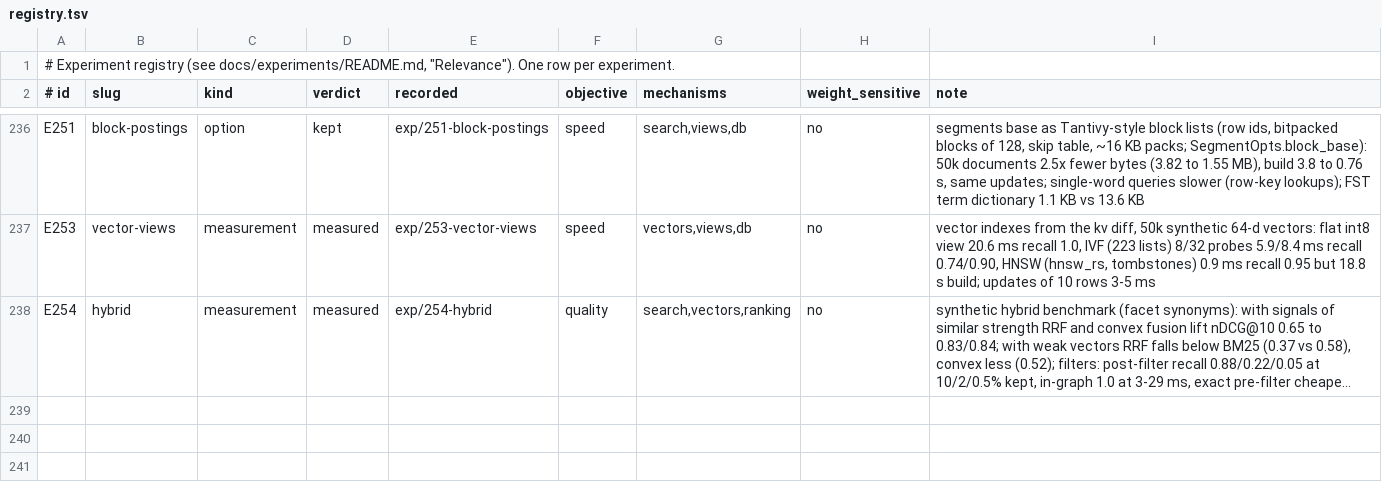
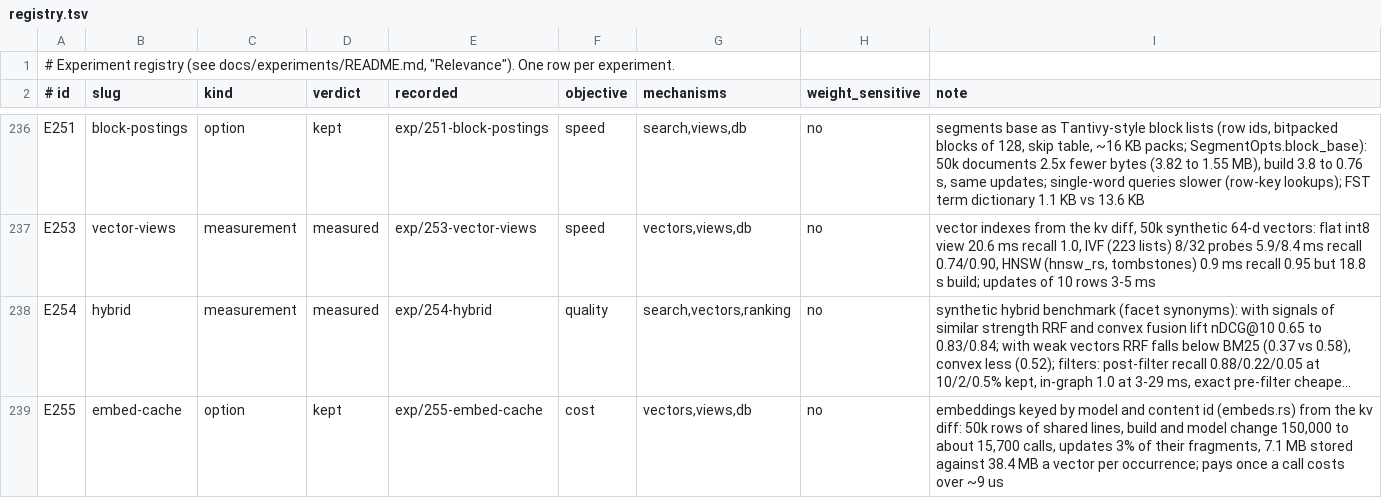
Before and after one commit to han-so1omon/ikam, a TSV file: docs/experiments/registry.tsv, drawn as a sheet; only a part is shown, gaps mark what is left out; long unchanged cells end in …; the diff names each change by its address in the sheet, - before the commit and + after, or states it on an @@ line.

```diff
--- a/docs/experiments/registry.tsv
+++ b/docs/experiments/registry.tsv
+row 239: E255 | embed-cache | option | kept | exp/255-embed-cache | cost | vectors,views,db | no | embeddings keyed by model and content id (embeds.rs) from the kv diff: 50k rows of shared lines, build and model change 150,000 to about 15,700 calls, updates 3% of their fragments, 7.1 MB stored against 38.4 MB a vector per occurrence; pays once a call costs over ~9 us
```
Also changed, not shown: 1 other file.
